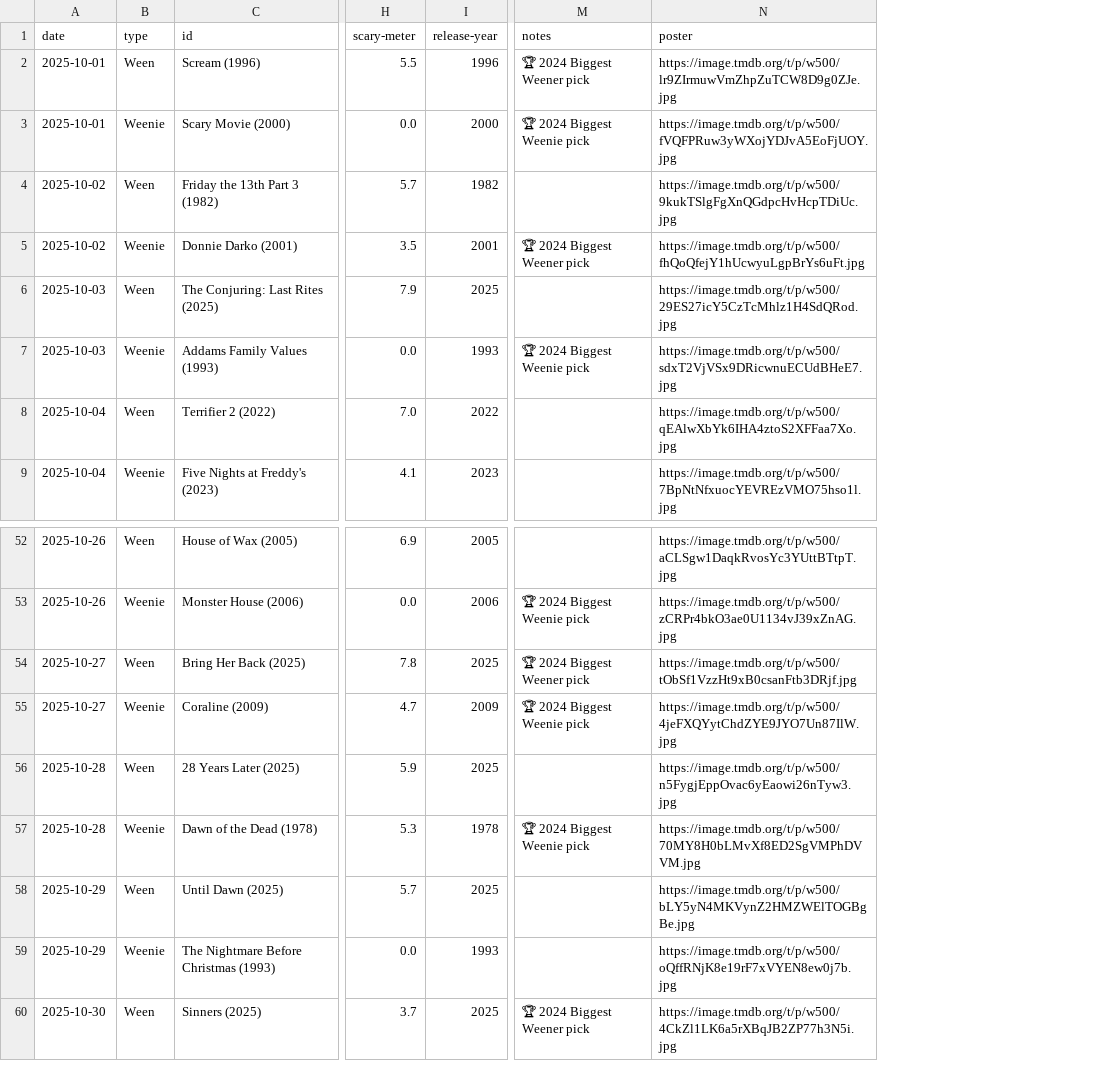
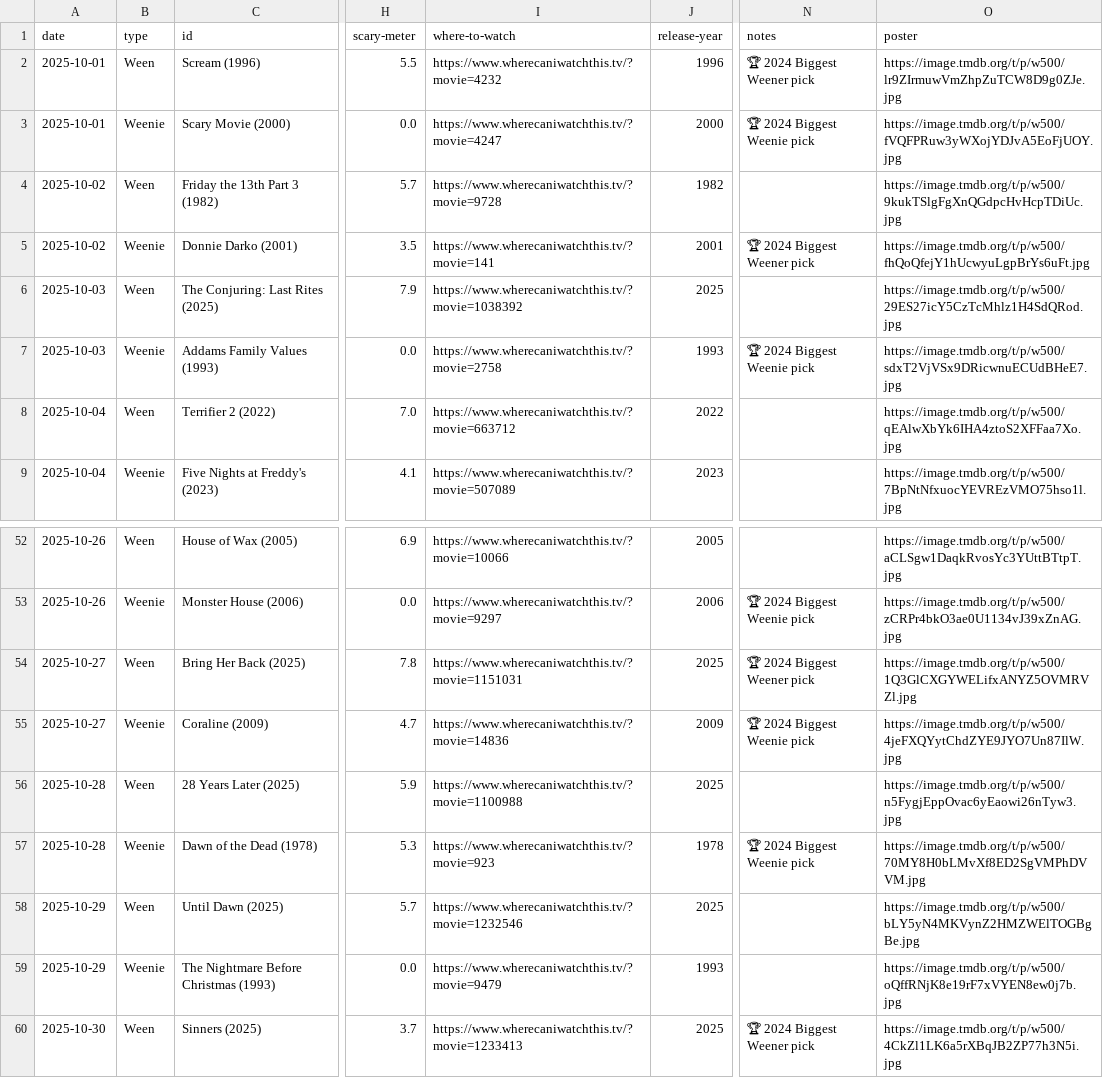
Before and after one commit to brianburwell11/the-weening, a CSV file: src/_data/weening2025.csv, drawn as a sheet; only a part is shown, gaps mark what is left out; addresses are those after the commit; the diff names each change by its address in the sheet, - before the commit and + after, or states it on an @@ line.

Commit message:
feat: add Where to Watch data and button

```diff
--- a/src/_data/weening2025.csv
+++ b/src/_data/weening2025.csv
+column I (where-to-watch), rows 2-9: https://www.wherecaniwatchthis.tv/?movie=4232 | https://www.wherecaniwatchthis.tv/?movie=4247 | https://www.wherecaniwatchthis.tv/?movie=9728 | https://www.wherecaniwatchthis.tv/?movie=141 | https://www.wherecaniwatchthis.tv/?movie=1038392 | https://www.wherecaniwatchthis.tv/?movie=2758 | https://www.wherecaniwatchthis.tv/?movie=663712 | https://www.wherecaniwatchthis.tv/?movie=507089; rows 52-60: https://www.wherecaniwatchthis.tv/?movie=10066 | https://www.wherecaniwatchthis.tv/?movie=9297 | https://www.wherecaniwatchthis.tv/?movie=1151031 | https://www.wherecaniwatchthis.tv/?movie=14836 | https://www.wherecaniwatchthis.tv/?movie=1100988 | https://www.wherecaniwatchthis.tv/?movie=923 | https://www.wherecaniwatchthis.tv/?movie=1232546 | https://www.wherecaniwatchthis.tv/?movie=9479 | https://www.wherecaniwatchthis.tv/?movie=1233413
-O54 (poster): https://image.tmdb.org/t/p/w500/tObSf1VzzHt9xB0csanFtb3DRjf.jpg
+O54 (poster): https://image.tmdb.org/t/p/w500/1Q3GlCXGYWELifxANYZ5OVMRVZl.jpg
```
Also changed, not shown: 1 other file.
